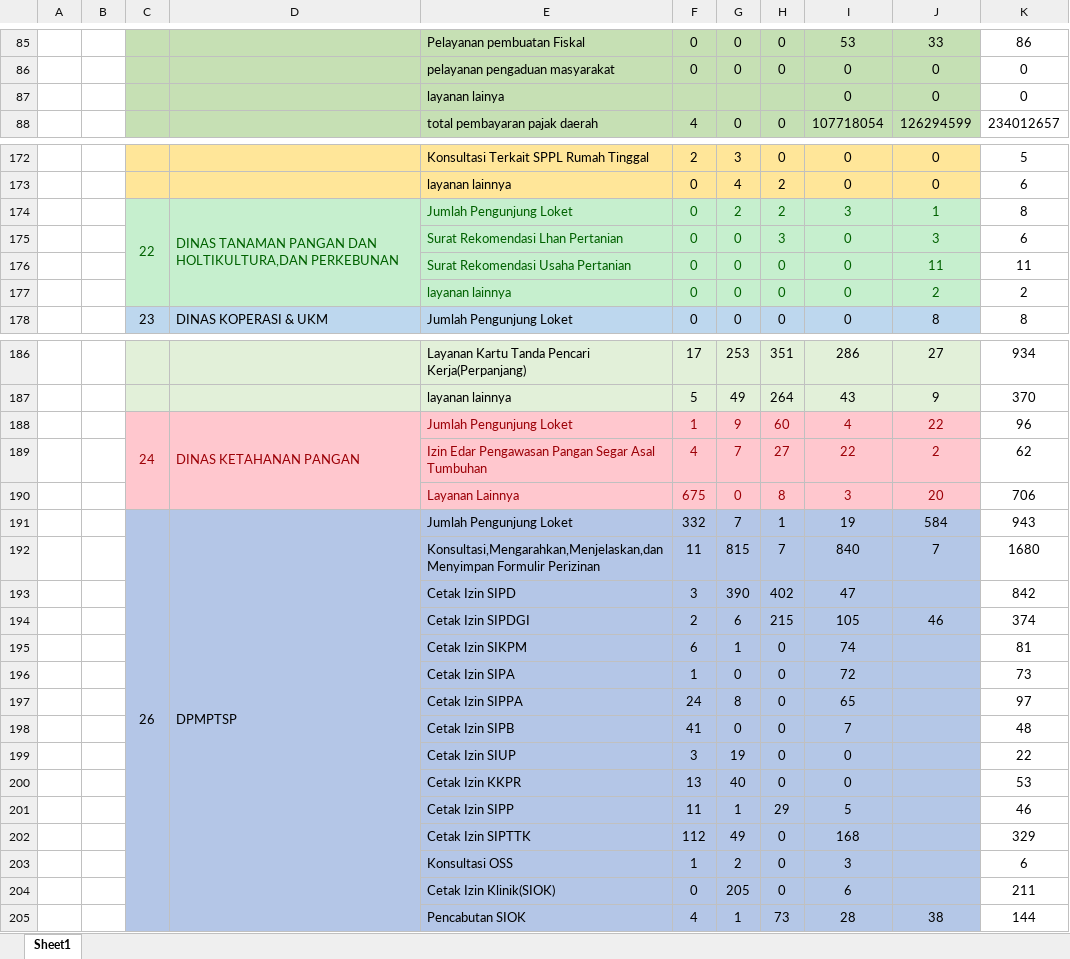
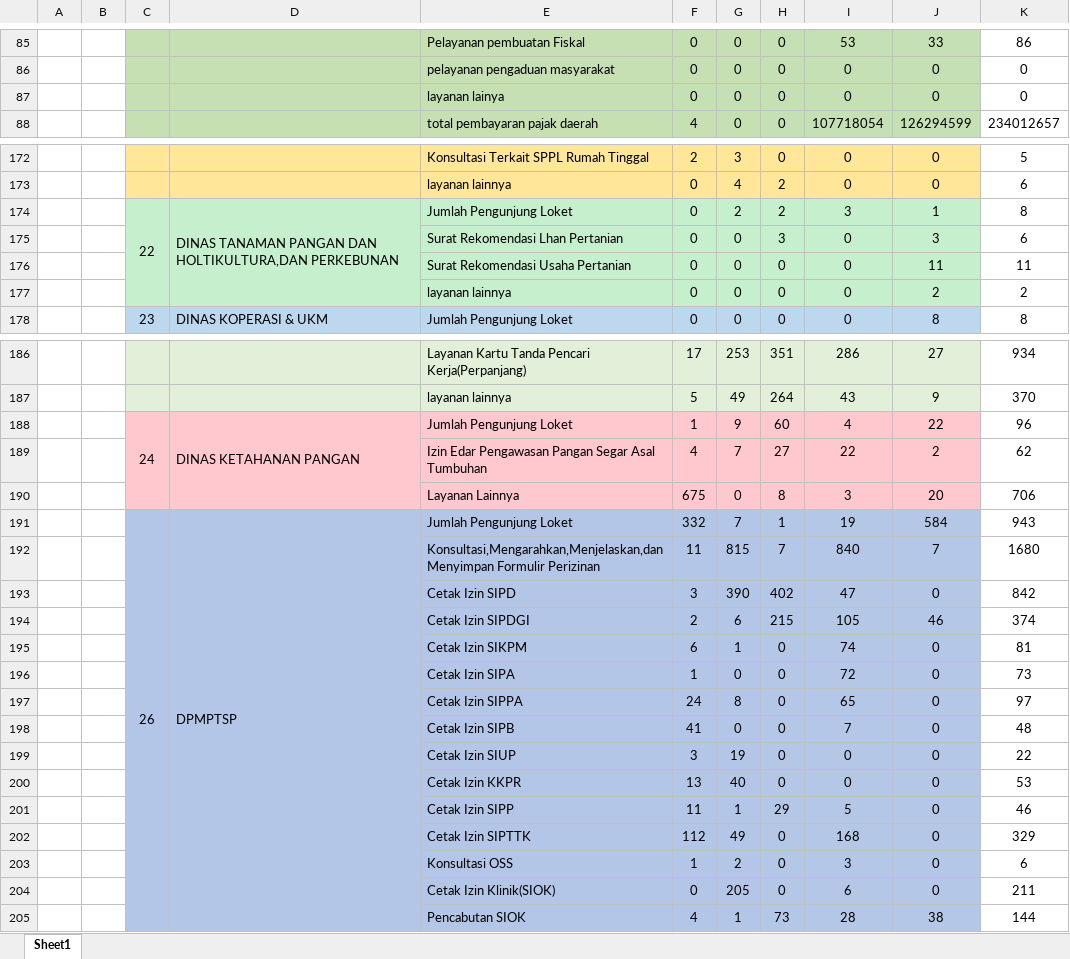
Before and after one commit to NurulFaisolRahman/SIPPU, an Excel workbook: DATA MPP JANUARI -MARET 2026.xlsx, sheet Sheet1, drawn as a sheet; only a part is shown, gaps mark what is left out; values as stored, in another font and other column widths than the file's, no borders; charts and pictures not drawn; the diff covers the shown part only; the diff names each change by its address in the sheet, - before the commit and + after, or states it on an @@ line.

```diff
--- a/DATA MPP JANUARI -MARET 2026.xlsx (sheet Sheet1)
+++ b/DATA MPP JANUARI -MARET 2026.xlsx (sheet Sheet1)
-F87: (empty)
+F87: 0
-G87: (empty)
+G87: 0
-H87: (empty)
+H87: 0
-C174:J174 text colour: #006100
+C174:J174 text colour: black
-E175:J177 text colour: #006100
+E175:J177 text colour: black
-C188:J188 text colour: #9C0006
+C188:J188 text colour: black
-E189:J190 text colour: #9C0006
+E189:J190 text colour: black
-J193: (empty)
+J193: 0
-J195:J204: (empty)
+J195:J204: 0
```
Also changed, not shown: 13 edited cells and cell formats elsewhere in this sheet, charts or pictures, 17 other files.
